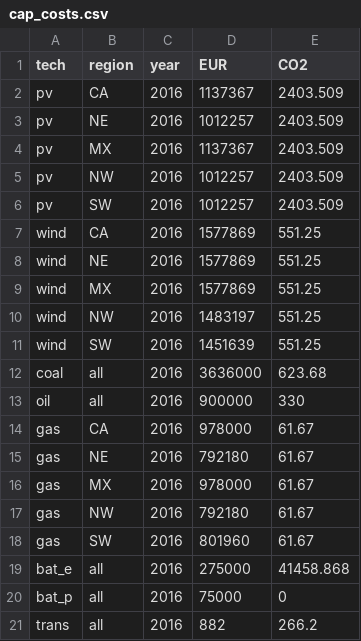
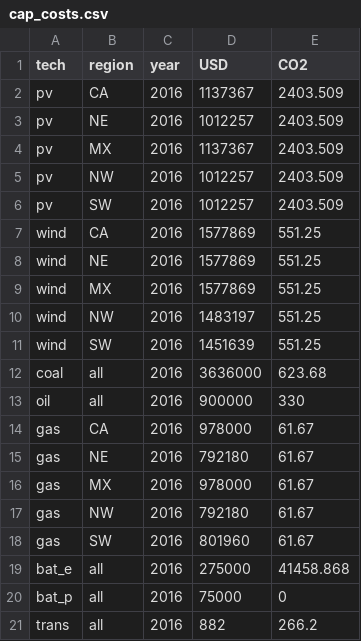
Before and after one commit to holgerteichgraeber/TimeSeriesClustering.jl, a CSV file: data/CEP/CA_1/cap_costs.csv, drawn as a sheet.

Commit message:
Added pr requests, README CEP, load data emissions

```diff
--- a/data/CEP/CA_1/cap_costs.csv
+++ b/data/CEP/CA_1/cap_costs.csv
@@ -1,2 +1,2 @@
-tech,region,year,EUR,CO2
+tech,region,year,USD,CO2
 pv,CA,2016,1137367,2403.509
```
Also changed, not shown: data/CEP/CA_1/fix_costs.csv, data/CEP/CA_1/var_costs.csv, 15 other files.
